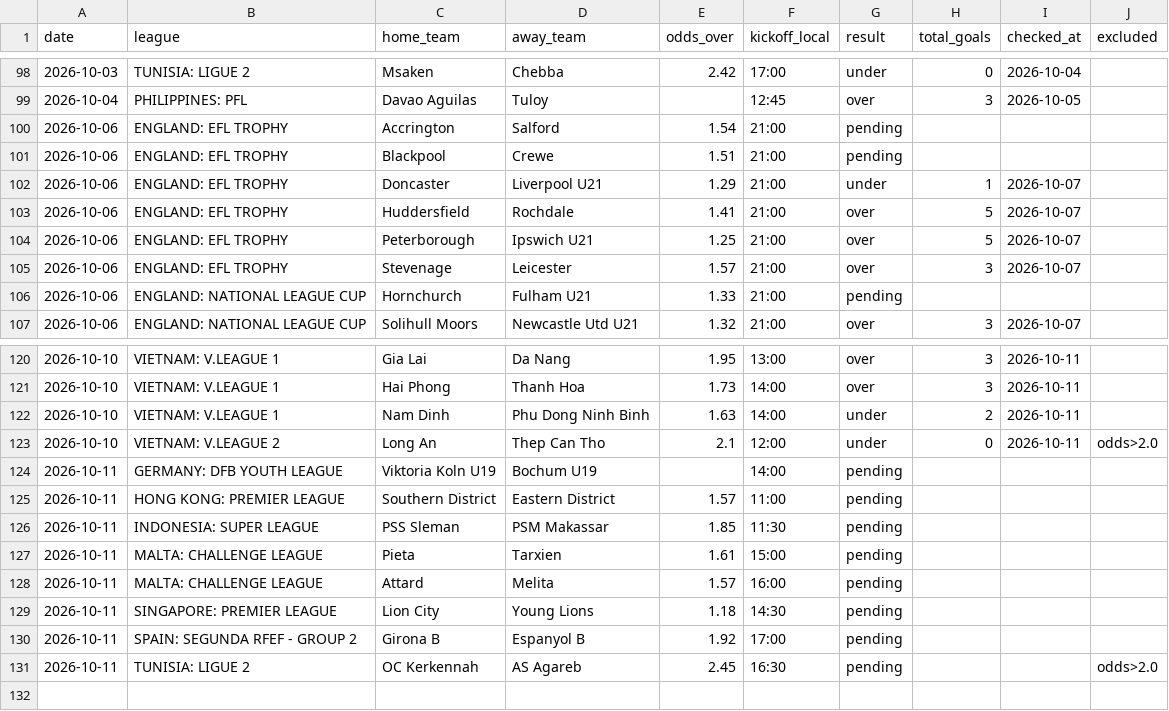
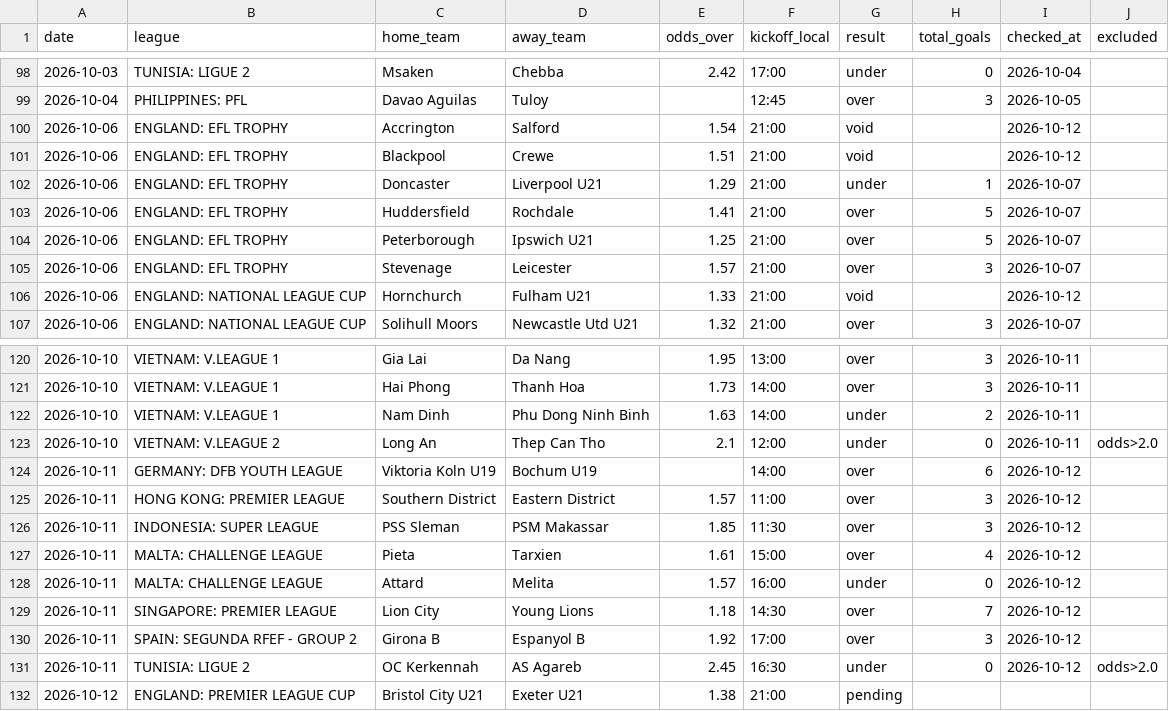
Before and after one commit to andrei0182/pariuri, a CSV file: football/recommendations_log.csv, drawn as a sheet; only a part is shown, gaps mark what is left out.

```diff
--- a/football/recommendations_log.csv
+++ b/football/recommendations_log.csv
@@ -99,4 +99,4 @@ date,league,home_team,away_team,odds_over,kickoff_local,result,total_goals,check
 2026-10-04,PHILIPPINES: PFL,Davao Aguilas,Tuloy,,12:45,over,3,2026-10-05,
-2026-10-06,ENGLAND: EFL TROPHY,Accrington,Salford,1.54,21:00,pending,,,
-2026-10-06,ENGLAND: EFL TROPHY,Blackpool,Crewe,1.51,21:00,pending,,,
+2026-10-06,ENGLAND: EFL TROPHY,Accrington,Salford,1.54,21:00,void,,2026-10-12,
+2026-10-06,ENGLAND: EFL TROPHY,Blackpool,Crewe,1.51,21:00,void,,2026-10-12,
 2026-10-06,ENGLAND: EFL TROPHY,Doncaster,Liverpool U21,1.29,21:00,under,1,2026-10-07,
@@ -105,3 +105,3 @@ date,league,home_team,away_team,odds_over,kickoff_local,result,total_goals,check
 2026-10-06,ENGLAND: EFL TROPHY,Stevenage,Leicester,1.57,21:00,over,3,2026-10-07,
-2026-10-06,ENGLAND: NATIONAL LEAGUE CUP,Hornchurch,Fulham U21,1.33,21:00,pending,,,
+2026-10-06,ENGLAND: NATIONAL LEAGUE CUP,Hornchurch,Fulham U21,1.33,21:00,void,,2026-10-12,
 2026-10-06,ENGLAND: NATIONAL LEAGUE CUP,Solihull Moors,Newcastle Utd U21,1.32,21:00,over,3,2026-10-07,
@@ -123,9 +123,10 @@ date,league,home_team,away_team,odds_over,kickoff_local,result,total_goals,check
 2026-10-10,VIETNAM: V.LEAGUE 2,Long An,Thep Can Tho,2.1,12:00,under,0,2026-10-11,odds>2.0
-2026-10-11,GERMANY: DFB YOUTH LEAGUE,Viktoria Koln U19,Bochum U19,,14:00,pending,,,
-2026-10-11,HONG KONG: PREMIER LEAGUE,Southern District,Eastern District,1.57,11:00,pending,,,
-2026-10-11,INDONESIA: SUPER LEAGUE,PSS Sleman,PSM Makassar,1.85,11:30,pending,,,
-2026-10-11,MALTA: CHALLENGE LEAGUE,Pieta,Tarxien,1.61,15:00,pending,,,
-2026-10-11,MALTA: CHALLENGE LEAGUE,Attard,Melita,1.57,16:00,pending,,,
-2026-10-11,SINGAPORE: PREMIER LEAGUE,Lion City,Young Lions,1.18,14:30,pending,,,
-2026-10-11,SPAIN: SEGUNDA RFEF - GROUP 2,Girona B,Espanyol B,1.92,17:00,pending,,,
-2026-10-11,TUNISIA: LIGUE 2,OC Kerkennah,AS Agareb,2.45,16:30,pending,,,odds>2.0
+2026-10-11,GERMANY: DFB YOUTH LEAGUE,Viktoria Koln U19,Bochum U19,,14:00,over,6,2026-10-12,
+2026-10-11,HONG KONG: PREMIER LEAGUE,Southern District,Eastern District,1.57,11:00,over,3,2026-10-12,
+2026-10-11,INDONESIA: SUPER LEAGUE,PSS Sleman,PSM Makassar,1.85,11:30,over,3,2026-10-12,
+2026-10-11,MALTA: CHALLENGE LEAGUE,Pieta,Tarxien,1.61,15:00,over,4,2026-10-12,
+2026-10-11,MALTA: CHALLENGE LEAGUE,Attard,Melita,1.57,16:00,under,0,2026-10-12,
+2026-10-11,SINGAPORE: PREMIER LEAGUE,Lion City,Young Lions,1.18,14:30,over,7,2026-10-12,
+2026-10-11,SPAIN: SEGUNDA RFEF - GROUP 2,Girona B,Espanyol B,1.92,17:00,over,3,2026-10-12,
+2026-10-11,TUNISIA: LIGUE 2,OC Kerkennah,AS Agareb,2.45,16:30,under,0,2026-10-12,odds>2.0
+2026-10-12,ENGLAND: PREMIER LEAGUE CUP,Bristol City U21,Exeter U21,1.38,21:00,pending,,,
```
Also changed, not shown: 1 other file.
